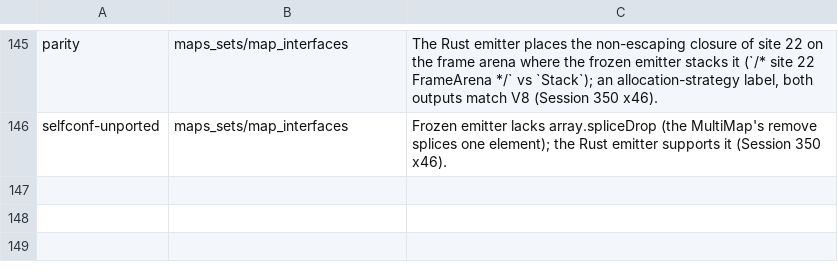
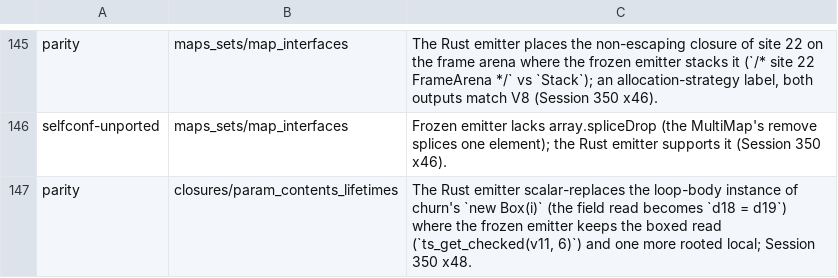
Before and after one commit to kazhiramatsu/garnet, a TSV file: scripts/frozen_known_diffs.tsv, drawn as a sheet; only a part is shown, gaps mark what is left out.

Commit message:
Escape analysis soundness: stores through a parameter's contents
A lifetime attack on the escape strategies found two holes in the
interprocedural summaries: a value stored into the contents of a
parameter's field (reg.list.push(b)) was NoEscape because the phantom
node of reg.list was reachable from nothing, and a load from a phantom,
an external object or a dynamically stored field yielded nothing, so a
store through it was lost. A class instance or closure at such a site was
emitted as a C stack struct and read after its frame died.

Phantoms are now linked under the object they were loaded from, loads two
or more deep yield one ParamDeep node per parameter, loads from External
yield External, dynamic stores go under FieldKey::Dynamic, and summaries
name the base of a store into parameter contents (translated at the call
site as a load of the actual's field plus the store; a deep base stores to
the global sink). Phantom values and returns are collapsed to External to
keep the summaries small, and a function over 200k constraints
(__module_init) takes the conservative decision. TSAOT_ESCAPE_PHANTOMS=0
restores the old analysis (the parity oracle sets it).

Fixture closures/param_contents_lifetimes (crashes under the old analysis).
Compiler: closure allocations 1.374M -> 1.283M per compile, A/B against x47
neutral (4.538 vs 4.537 s and 4.558 vs 4.568 s).

```diff
--- a/scripts/frozen_known_diffs.tsv
+++ b/scripts/frozen_known_diffs.tsv
@@ -146 +146,2 @@ parity	maps_sets/map_interfaces	The Rust emitter places the non-escaping closure
 selfconf-unported	maps_sets/map_interfaces	Frozen emitter lacks array.spliceDrop (the MultiMap's remove splices one element); the Rust emitter supports it (Session 350 x46).
+parity	closures/param_contents_lifetimes	The Rust emitter scalar-replaces the loop-body instance of churn's `new Box(i)` (the field read becomes `d18 = d19`) where the frozen emitter keeps the boxed read (`ts_get_checked(v11, 6)`) and one more rooted local; Session 350 x48.
```
Also changed, not shown: 6 other files.
